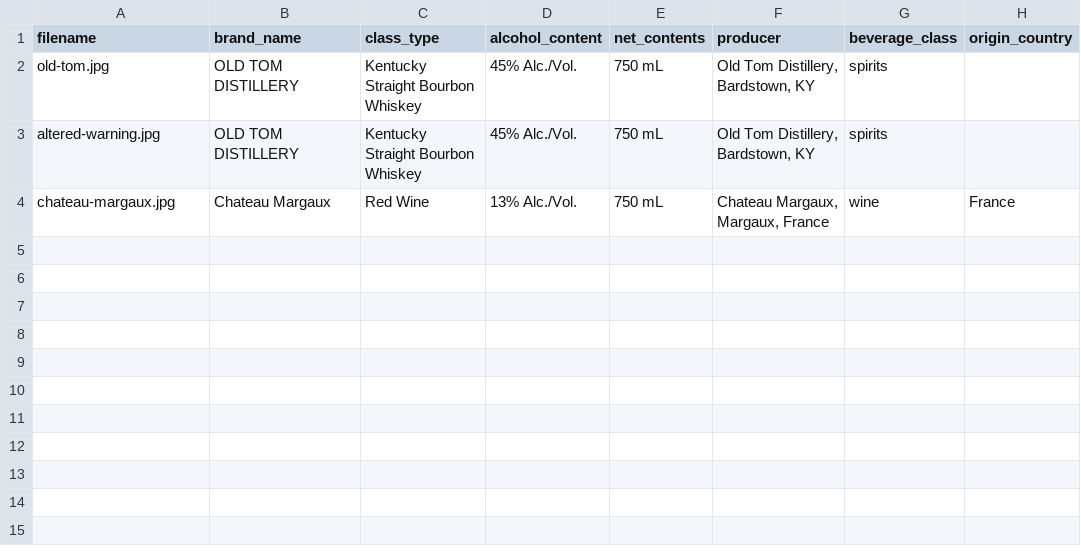
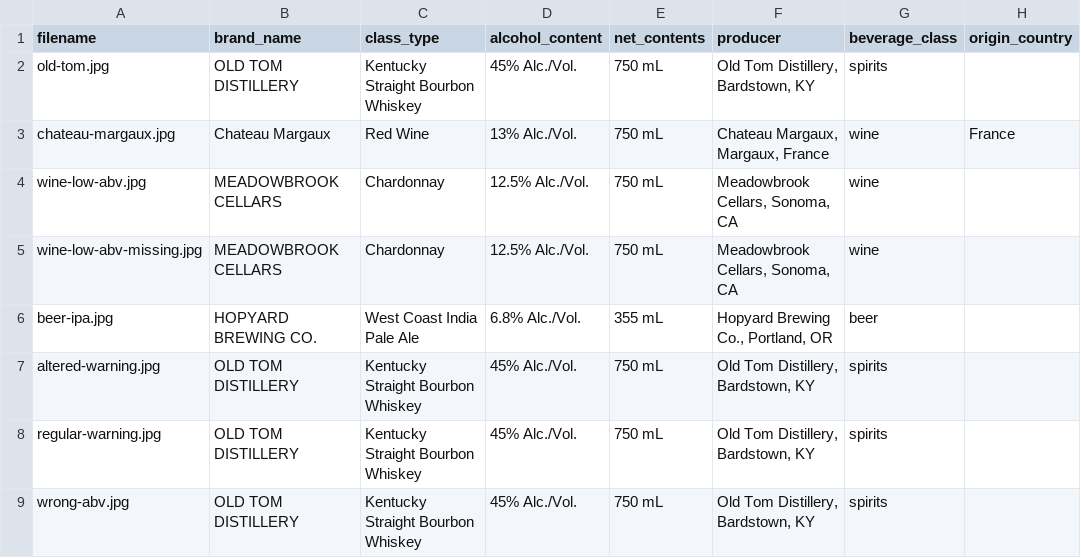
Before and after one commit to s85191939/Treasury-app, a CSV file: samples/applications.csv, drawn as a sheet.

Commit message:
Expand test coverage: 8 fixtures, 66 unit tests across two files
Sample fixtures (samples/):
- Added beer-ipa.jpg -- exercises beer ABV exemption + beer classification
- Added wine-low-abv.jpg -- wine <14% with ABV present
- Added wine-low-abv-missing.jpg -- wine <14% with ABV omitted, proves
  the TTB exemption (N/A status, doesn't block pass)
- Added regular-warning.jpg -- all-caps header but regular weight, proves
  the bold-only failure path. Fixed generator so the regular-weight font
  actually loads Times New Roman regular instead of falling back to Bold
- Added wrong-abv.jpg -- label says 50%, application says 45% -- proves
  numeric tolerance is triggering on real mismatches
- All 8 fixtures smoke-tested against live prod URL, every expected
  pass/fail outcome confirmed in ~2-4s.

Unit tests (src/lib/):
- New csv.test.ts with 11 cases covering quoted fields, CRLF endings,
  escaped quotes inside quotes, embedded newlines, whitespace-trimmed
  headers, empty intermediate cells.
- Expanded compare.test.ts to 55 cases (was 34): added boundary cases
  for similarity, edge cases for parsePercent + parseVolumeMl (unit
  case-insensitivity, comma thousands, whitespace), class/type fuzzy
  edges, country-of-origin permutations, warning near-miss handling,
  ABV exemption corner cases (14% boundary, unknown -> extracted
  fallback). 66 tests total, all passing.

Docs:
- README fixture table expanded to pass/fail subsections with the
  regulatory rule each fixture proves.
- Testing section updated to reflect 66 tests across 2 files.

```diff
--- a/samples/applications.csv
+++ b/samples/applications.csv
@@ -2,3 +2,8 @@ filename,brand_name,class_type,alcohol_content,net_contents,producer,beverage_cl
 old-tom.jpg,OLD TOM DISTILLERY,Kentucky Straight Bourbon Whiskey,45% Alc./Vol.,750 mL,"Old Tom Distillery, Bardstown, KY",spirits,
+chateau-margaux.jpg,Chateau Margaux,Red Wine,13% Alc./Vol.,750 mL,"Chateau Margaux, Margaux, France",wine,France
+wine-low-abv.jpg,MEADOWBROOK CELLARS,Chardonnay,12.5% Alc./Vol.,750 mL,"Meadowbrook Cellars, Sonoma, CA",wine,
+wine-low-abv-missing.jpg,MEADOWBROOK CELLARS,Chardonnay,12.5% Alc./Vol.,750 mL,"Meadowbrook Cellars, Sonoma, CA",wine,
+beer-ipa.jpg,HOPYARD BREWING CO.,West Coast India Pale Ale,6.8% Alc./Vol.,355 mL,"Hopyard Brewing Co., Portland, OR",beer,
 altered-warning.jpg,OLD TOM DISTILLERY,Kentucky Straight Bourbon Whiskey,45% Alc./Vol.,750 mL,"Old Tom Distillery, Bardstown, KY",spirits,
-chateau-margaux.jpg,Chateau Margaux,Red Wine,13% Alc./Vol.,750 mL,"Chateau Margaux, Margaux, France",wine,France
+regular-warning.jpg,OLD TOM DISTILLERY,Kentucky Straight Bourbon Whiskey,45% Alc./Vol.,750 mL,"Old Tom Distillery, Bardstown, KY",spirits,
+wrong-abv.jpg,OLD TOM DISTILLERY,Kentucky Straight Bourbon Whiskey,45% Alc./Vol.,750 mL,"Old Tom Distillery, Bardstown, KY",spirits,
```
Also changed, not shown: 9 other files.
